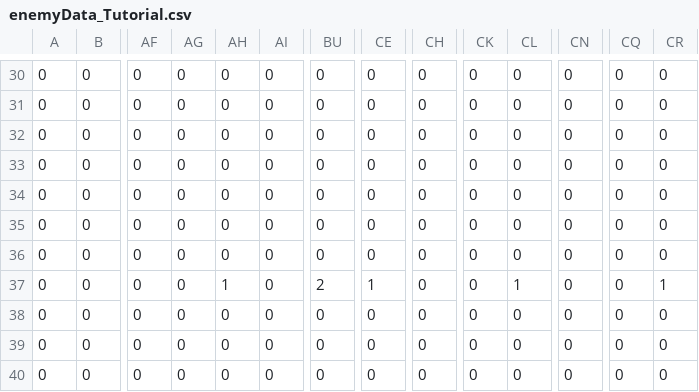
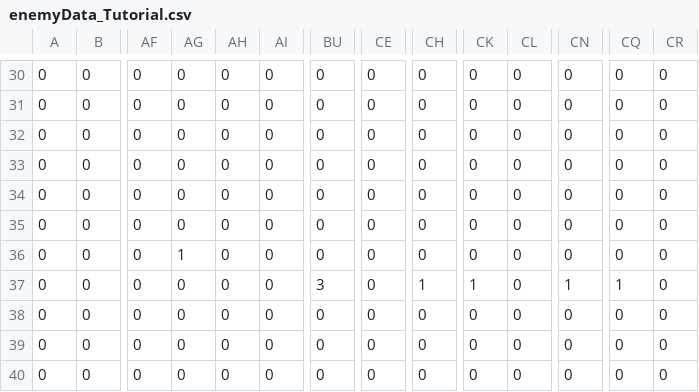
Before and after one commit to tw4706/Winter_HomeWork_2025, a CSV file: data/Enemy/enemyData_Tutorial.csv, drawn as a sheet; only a part is shown, gaps mark what is left out; the diff names each change by its address in the sheet, - before the commit and + after, or states it on an @@ line.

```diff
--- a/data/Enemy/enemyData_Tutorial.csv
+++ b/data/Enemy/enemyData_Tutorial.csv
-AG36: 0
+AG36: 1
-AH37: 1
+AH37: 0
-BU37: 2
+BU37: 3
-CE37: 1
+CE37: 0
-CH37: 0
+CH37: 1
-CK37: 0
+CK37: 1
-CL37: 1
+CL37: 0
-CN37: 0
+CN37: 1
-CQ37: 0
+CQ37: 1
-CR37: 1
+CR37: 0
```
Also changed, not shown: 14 other files.
